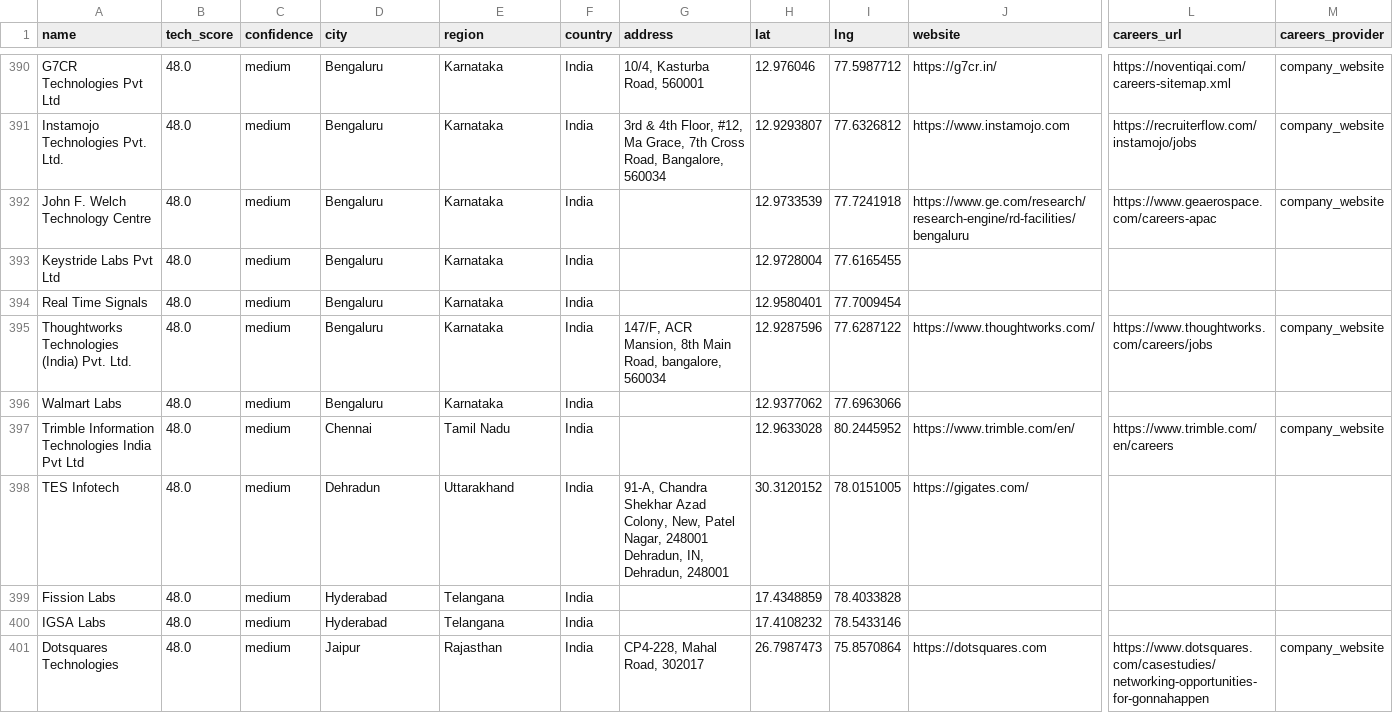
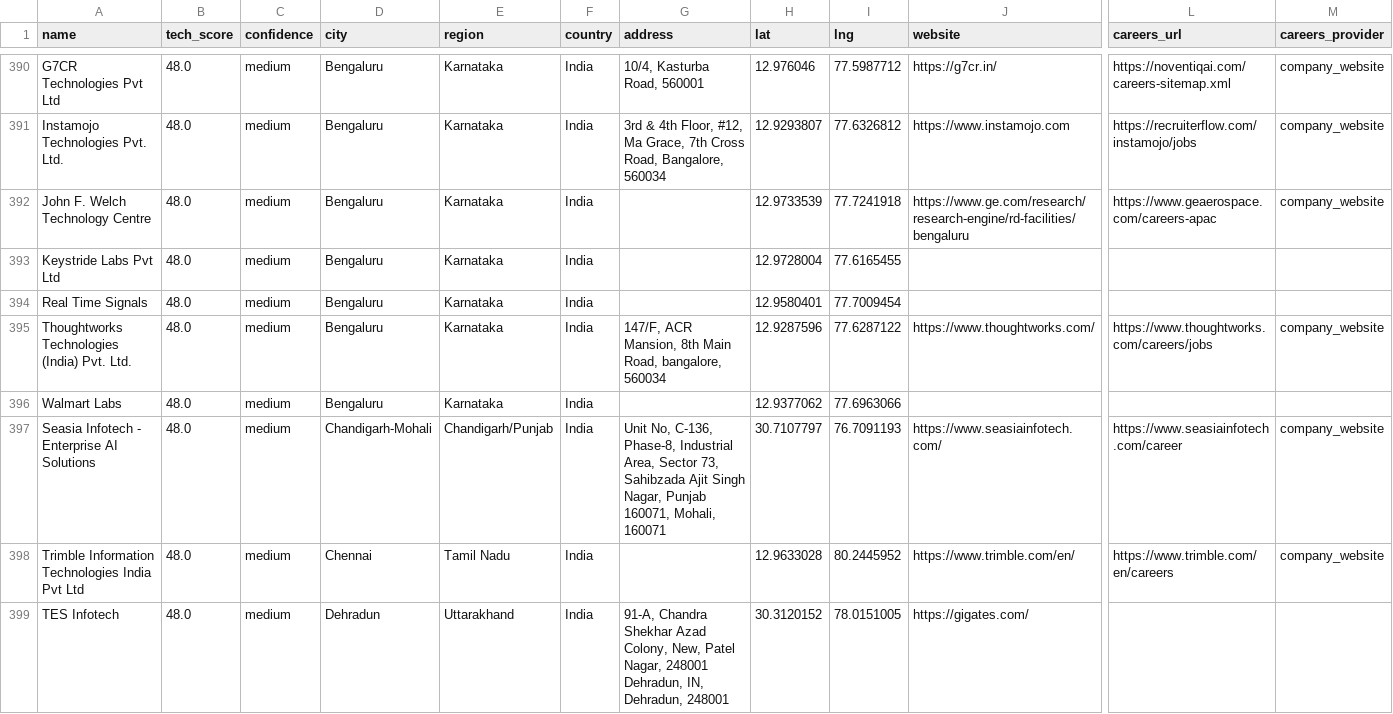
Before and after one commit to AkashKumar7902/india-tech-company-finder, a CSV file: results/india_tech_companies.csv, drawn as a sheet; only a part is shown, gaps mark what is left out; the shorter side is filled out with more unchanged rows; rows hold the shown columns only; the diff covers the shown part only; the diff names each change by its address in the sheet, - before the commit and + after, or states it on an @@ line.

```diff
--- a/results/india_tech_companies.csv
+++ b/results/india_tech_companies.csv
+row 397: Seasia Infotech - Enterprise AI Solutions | 48.0 | medium | Chandigarh-Mohali | Chandigarh/Punjab | India | Unit No, C-136, Phase-8, Industrial Area, Sector 73, Sahibzada Ajit Singh Nagar, Punjab 160071, Mohali, 160071 | 30.7107797 | 76.7091193 | https://www.seasiainfotech.com/ | https://www.seasiainfotech.com/career | company_website
```
Also changed, not shown: 1 removed row and 9 edited cells elsewhere in this file, 1 other file.
